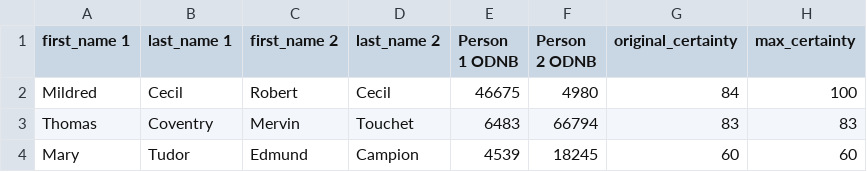
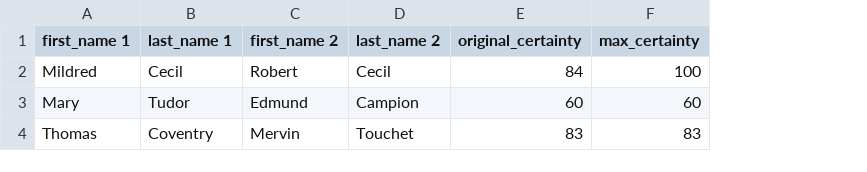
Before and after one commit to sdfb/sdfb, a CSV file: public/uploads/large_data/upload_data/Relationship_Practice.csv, drawn as a sheet; only a part is shown; removed rows and columns are numbered as before the commit, all else as after; the diff names each change by its address in the sheet, - before the commit and + after, or states it on an @@ line.

Commit message:
Finished Upload
Fixed everything.

```diff
--- a/public/uploads/large_data/upload_data/Relationship_Practice.csv
+++ b/public/uploads/large_data/upload_data/Relationship_Practice.csv
-column E (Person 1 ODNB), rows 2-3: 46675 | 6483
-column F (Person 2 ODNB), rows 2-3: 4980 | 66794
@@ row 4 moved to row 3: Mary @@
```
Also changed, not shown: 22 other files.
